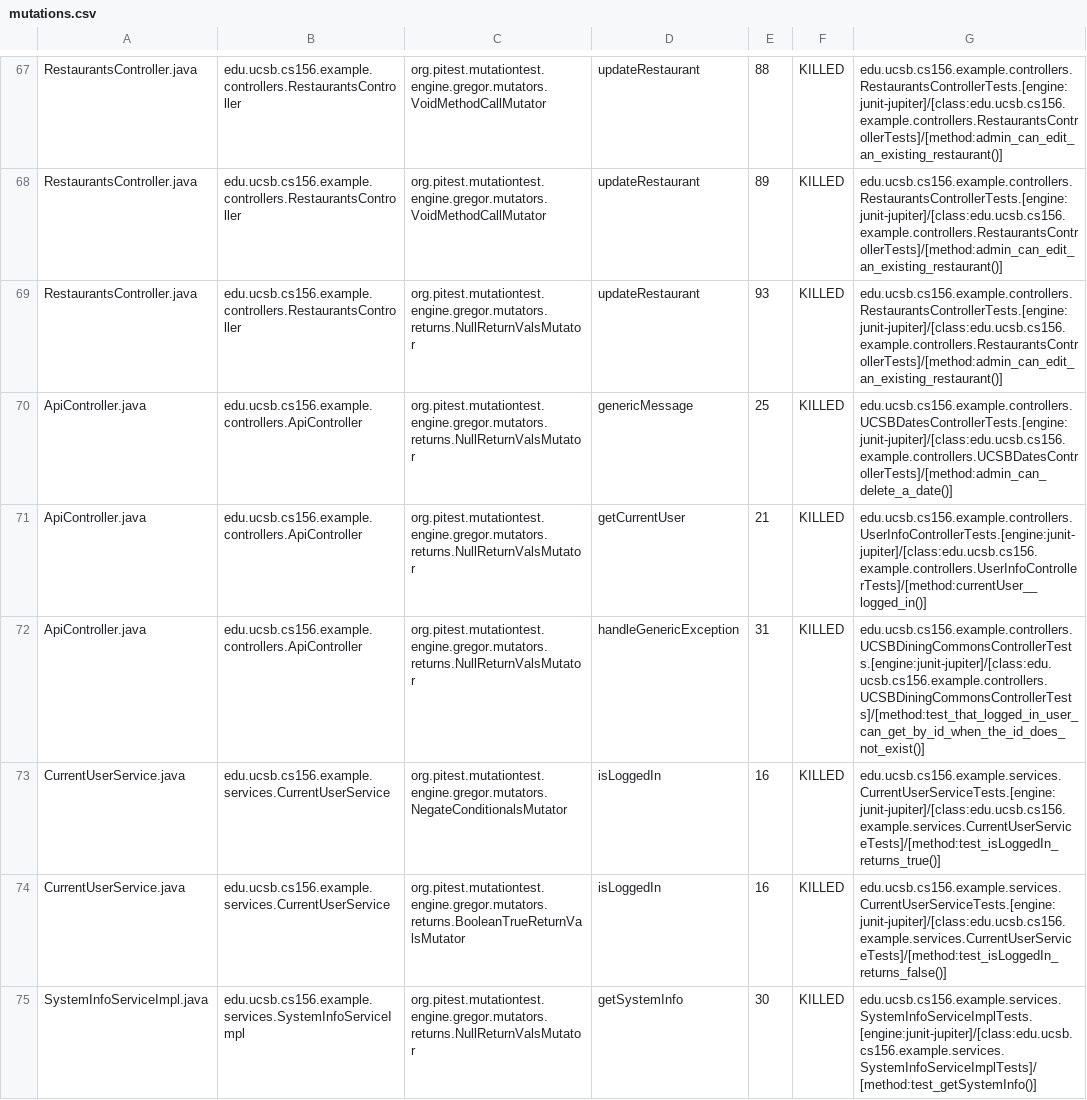
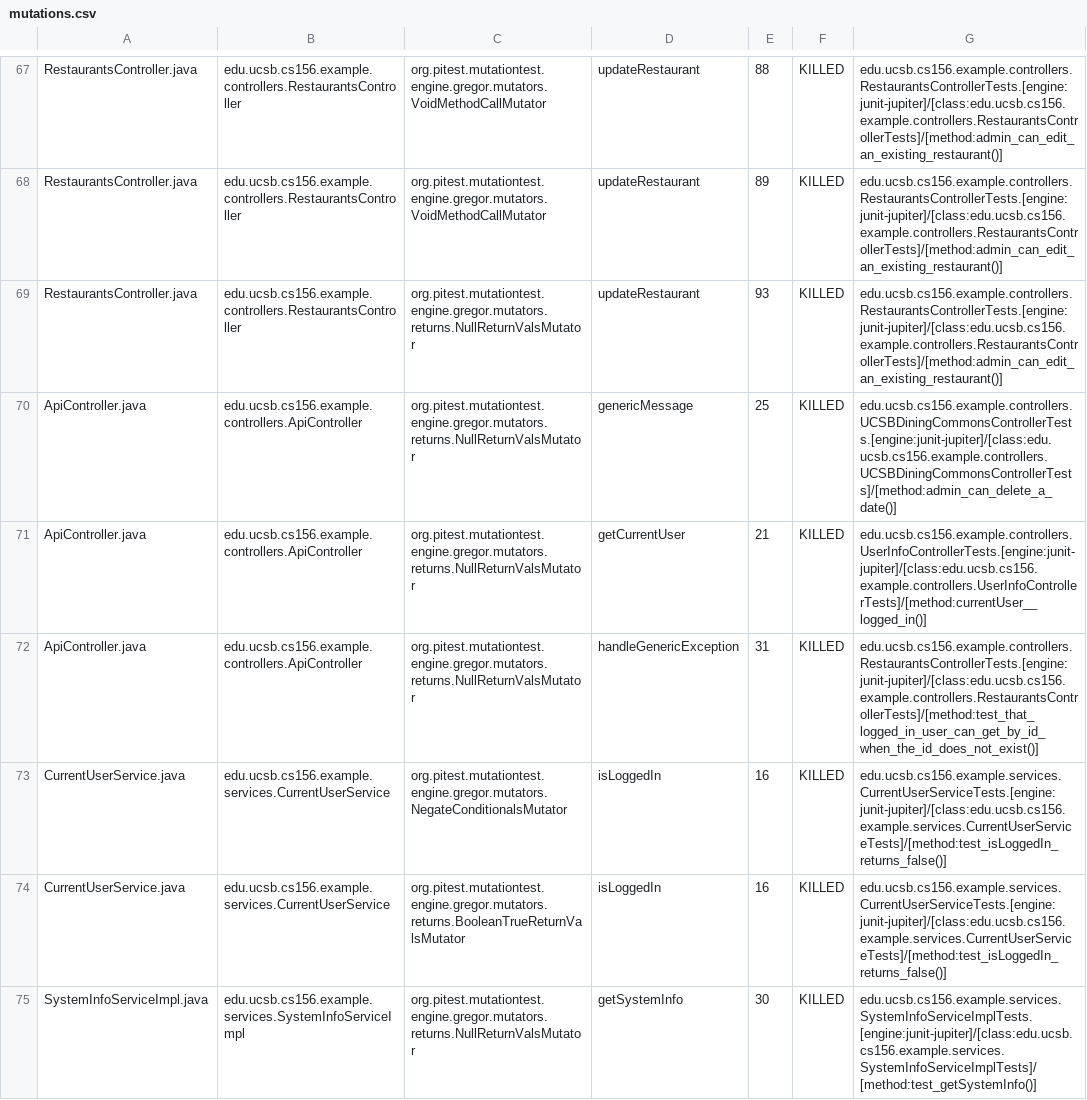
Before and after one commit to ucsb-cs156-w24/team03-w24-4pm-2, a CSV file: prs/66/pitest/mutations.csv, drawn as a sheet; only a part is shown, gaps mark what is left out.

Commit message:
Deploying to gh-pages from @ ucsb-cs156-w24/team03-w24-4pm-2@ce3bc7d112365e4ca193ed6c808f3e1d6e943470 🚀

```diff
--- a/prs/66/pitest/mutations.csv
+++ b/prs/66/pitest/mutations.csv
@@ -69,6 +69,6 @@ RestaurantsController.java,edu.ucsb.cs156.example.controllers.RestaurantsControl
 RestaurantsController.java,edu.ucsb.cs156.example.controllers.RestaurantsController,org.pitest.mutationtest.engine.gregor.mutators.returns.NullReturnValsMutator,updateRestaurant,93,KILLED,edu.ucsb.cs156.example.controllers.RestaurantsControllerTests.[engine:junit-jupiter]/[class:edu.ucsb.cs156.example.controllers.RestaurantsControllerTests]/[method:admin_can_edit_an_existing_restaurant()]
-ApiController.java,edu.ucsb.cs156.example.controllers.ApiController,org.pitest.mutationtest.engine.gregor.mutators.returns.NullReturnValsMutator,genericMessage,25,KILLED,edu.ucsb.cs156.example.controllers.UCSBDatesControllerTests.[engine:junit-jupiter]/[class:edu.ucsb.cs156.example.controllers.UCSBDatesControllerTests]/[method:admin_can_delete_a_date()]
+ApiController.java,edu.ucsb.cs156.example.controllers.ApiController,org.pitest.mutationtest.engine.gregor.mutators.returns.NullReturnValsMutator,genericMessage,25,KILLED,edu.ucsb.cs156.example.controllers.UCSBDiningCommonsControllerTests.[engine:junit-jupiter]/[class:edu.ucsb.cs156.example.controllers.UCSBDiningCommonsControllerTests]/[method:admin_can_delete_a_date()]
 ApiController.java,edu.ucsb.cs156.example.controllers.ApiController,org.pitest.mutationtest.engine.gregor.mutators.returns.NullReturnValsMutator,getCurrentUser,21,KILLED,edu.ucsb.cs156.example.controllers.UserInfoControllerTests.[engine:junit-jupiter]/[class:edu.ucsb.cs156.example.controllers.UserInfoControllerTests]/[method:currentUser__logged_in()]
-ApiController.java,edu.ucsb.cs156.example.controllers.ApiController,org.pitest.mutationtest.engine.gregor.mutators.returns.NullReturnValsMutator,handleGenericException,31,KILLED,edu.ucsb.cs156.example.controllers.UCSBDiningCommonsControllerTests.[engine:junit-jupiter]/[class:edu.ucsb.cs156.example.controllers.UCSBDiningCommonsControllerTests]/[method:test_that_logged_in_user_can_get_by_id_when_the_id_does_not_exist()]
-CurrentUserService.java,edu.ucsb.cs156.example.services.CurrentUserService,org.pitest.mutationtest.engine.gregor.mutators.NegateConditionalsMutator,isLoggedIn,16,KILLED,edu.ucsb.cs156.example.services.CurrentUserServiceTests.[engine:junit-jupiter]/[class:edu.ucsb.cs156.example.services.CurrentUserServiceTests]/[method:test_isLoggedIn_returns_true()]
+ApiController.java,edu.ucsb.cs156.example.controllers.ApiController,org.pitest.mutationtest.engine.gregor.mutators.returns.NullReturnValsMutator,handleGenericException,31,KILLED,edu.ucsb.cs156.example.controllers.RestaurantsControllerTests.[engine:junit-jupiter]/[class:edu.ucsb.cs156.example.controllers.RestaurantsControllerTests]/[method:test_that_logged_in_user_can_get_by_id_when_the_id_does_not_exist()]
+CurrentUserService.java,edu.ucsb.cs156.example.services.CurrentUserService,org.pitest.mutationtest.engine.gregor.mutators.NegateConditionalsMutator,isLoggedIn,16,KILLED,edu.ucsb.cs156.example.services.CurrentUserServiceTests.[engine:junit-jupiter]/[class:edu.ucsb.cs156.example.services.CurrentUserServiceTests]/[method:test_isLoggedIn_returns_false()]
 CurrentUserService.java,edu.ucsb.cs156.example.services.CurrentUserService,org.pitest.mutationtest.engine.gregor.mutators.returns.BooleanTrueReturnValsMutator,isLoggedIn,16,KILLED,edu.ucsb.cs156.example.services.CurrentUserServiceTests.[engine:junit-jupiter]/[class:edu.ucsb.cs156.example.services.CurrentUserServiceTests]/[method:test_isLoggedIn_returns_false()]
```
Also changed, not shown: 13 other files.
